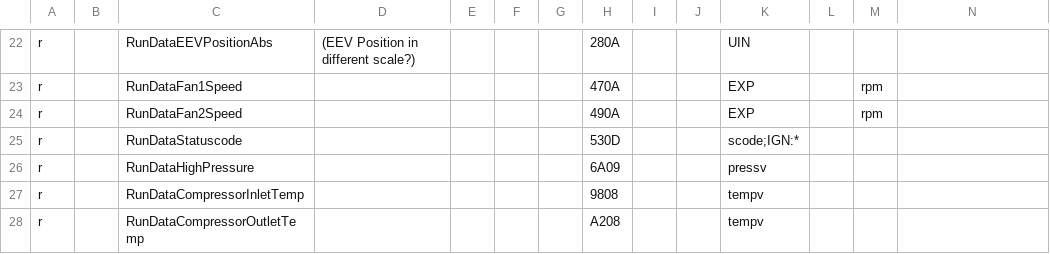
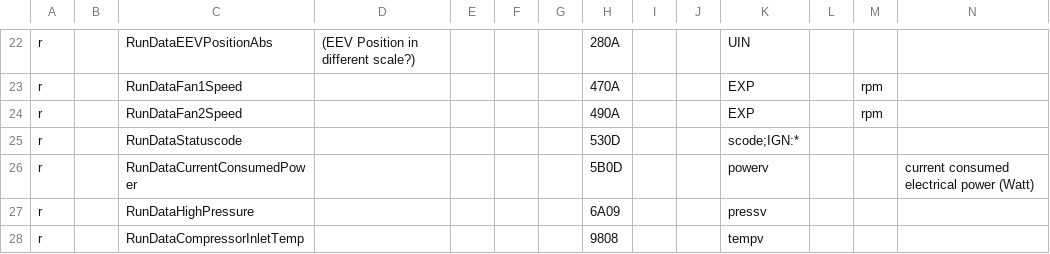
Before and after one commit to stadid/ebusd-configuration, a CSV file: ebusd-2.1.x/en/vaillant/08.hmu.csv, drawn as a sheet; only a part is shown, gaps mark what is left out; the shorter side is filled out with more unchanged rows; rows hold the shown columns only; the diff names each change by its address in the sheet, - before the commit and + after, or states it on an @@ line.

Commit message:
Added detailed (resolution in Watts) power consumption of heat pump to 08.hmu.csv: RunDataCurrentConsumedPower

```diff
--- a/ebusd-2.1.x/en/vaillant/08.hmu.csv
+++ b/ebusd-2.1.x/en/vaillant/08.hmu.csv
+row 26: r |  | RunDataCurrentConsumedPower |  |  |  |  | 5B0D |  |  | powerv |  |  | current consumed electrical power (Watt)
```
Also changed, not shown: ebusd-2.1.x/en/vaillant/_templates.csv.
